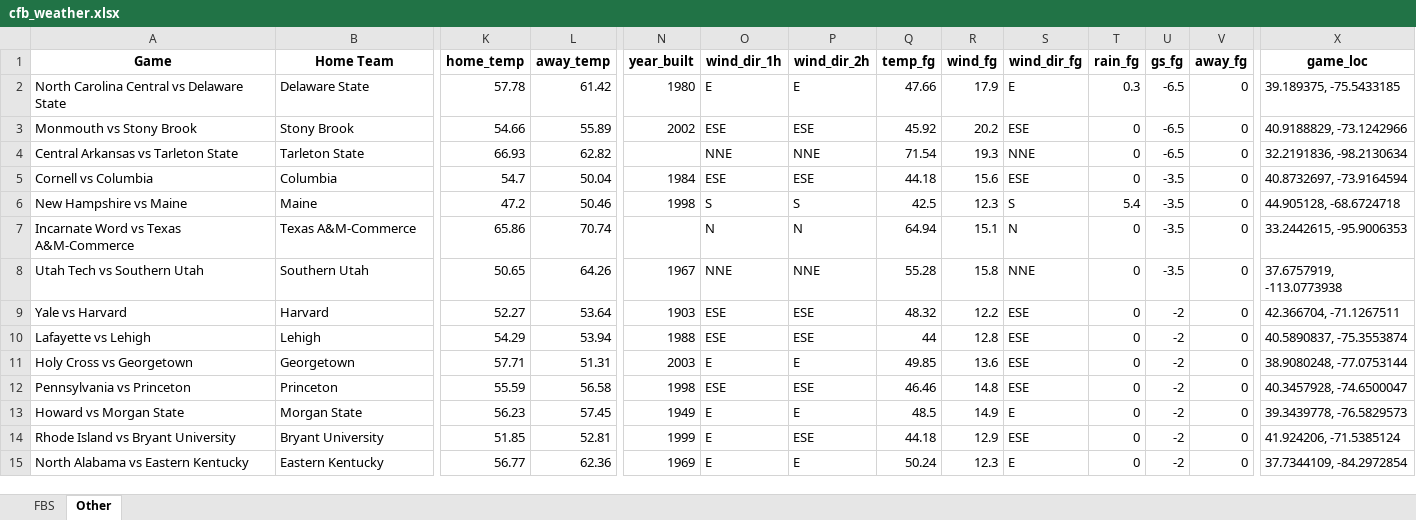
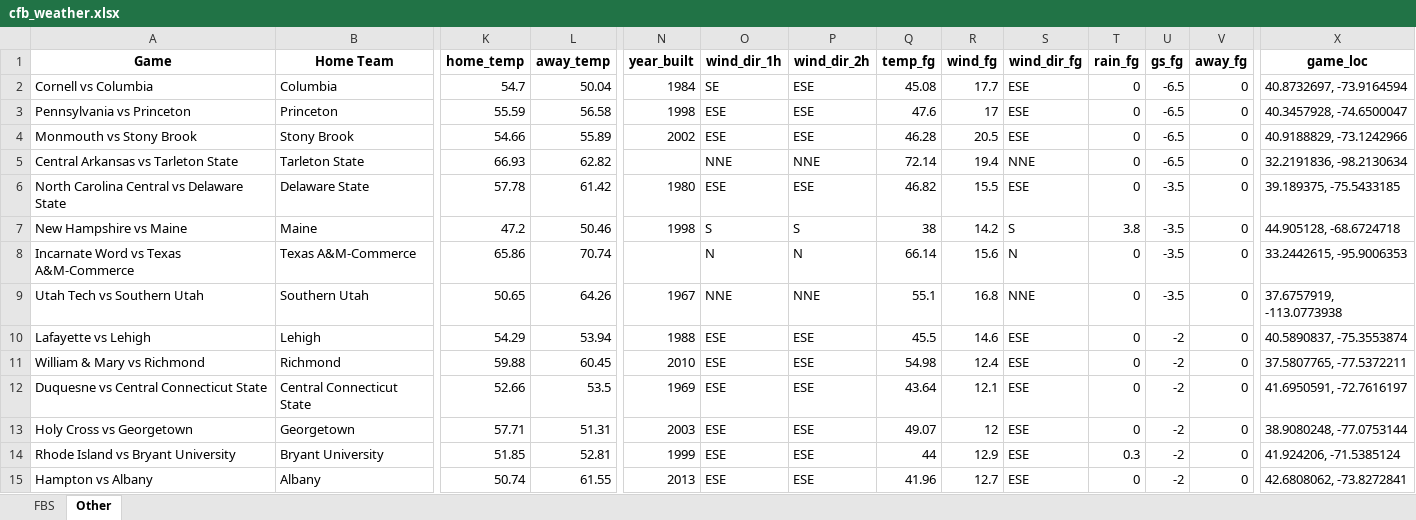
Before and after one commit to mslade50/football_weather, an Excel workbook: cfb_weather.xlsx, sheet Other, drawn as a sheet; only a part is shown, gaps mark what is left out; values as stored, in another font and other column widths than the file's, no borders; removed rows and columns are numbered as before the commit, all else as after; rows hold the shown columns only; the diff covers the shown part only; the diff names each change by its address in the sheet, - before the commit and + after, or states it on an @@ line.

```diff
--- a/cfb_weather.xlsx (sheet Other)
+++ b/cfb_weather.xlsx (sheet Other)
-row 2: North Carolina Central vs Delaware State | Delaware State | 57.78 | 61.42 | 1980 | E | E | 47.66 | 17.9 | E | 0.3 | -6.5 | 0 | 39.189375, -75.5433185
+row 2: Cornell vs Columbia | Columbia | 54.7 | 50.04 | 1984 | SE | ESE | 45.08 | 17.7 | ESE | 0 | -6.5 | 0 | 40.8732697, -73.9164594
+row 3: Pennsylvania vs Princeton | Princeton | 55.59 | 56.58 | 1998 | ESE | ESE | 47.6 | 17 | ESE | 0 | -6.5 | 0 | 40.3457928, -74.6500047
-Q4 (temp_fg): 45.92
+Q4 (temp_fg): 46.28
-R4 (wind_fg): 20.2
+R4 (wind_fg): 20.5
-Q5 (temp_fg): 71.54
+Q5 (temp_fg): 72.14
-R5 (wind_fg): 19.3
+R5 (wind_fg): 19.4
-row 5: Cornell vs Columbia | Columbia | 54.7 | 50.04 | 1984 | ESE | ESE | 44.18 | 15.6 | ESE | 0 | -3.5 | 0 | 40.8732697, -73.9164594
+row 6: North Carolina Central vs Delaware State | Delaware State | 57.78 | 61.42 | 1980 | ESE | ESE | 46.82 | 15.5 | ESE | 0 | -3.5 | 0 | 39.189375, -75.5433185
-Q7 (temp_fg): 42.5
+Q7 (temp_fg): 38
-R7 (wind_fg): 12.3
+R7 (wind_fg): 14.2
-T7 (rain_fg): 5.4
+T7 (rain_fg): 3.8
-Q8 (temp_fg): 64.94
+Q8 (temp_fg): 66.14
-R8 (wind_fg): 15.1
+R8 (wind_fg): 15.6
-Q9 (temp_fg): 55.28
+Q9 (temp_fg): 55.1
-R9 (wind_fg): 15.8
+R9 (wind_fg): 16.8
-row 9: Yale vs Harvard | Harvard | 52.27 | 53.64 | 1903 | ESE | ESE | 48.32 | 12.2 | ESE | 0 | -2 | 0 | 42.366704, -71.1267511
-Q10 (temp_fg): 44
+Q10 (temp_fg): 45.5
-R10 (wind_fg): 12.8
+R10 (wind_fg): 14.6
+row 11: William & Mary vs Richmond | Richmond | 59.88 | 60.45 | 2010 | ESE | ESE | 54.98 | 12.4 | ESE | 0 | -2 | 0 | 37.5807765, -77.5372211
+row 12: Duquesne vs Central Connecticut State | Central Connecticut State | 52.66 | 53.5 | 1969 | ESE | ESE | 43.64 | 12.1 | ESE | 0 | -2 | 0 | 41.6950591, -72.7616197
-O13 (wind_dir_1h): E
+O13 (wind_dir_1h): ESE
-P13 (wind_dir_2h): E
+P13 (wind_dir_2h): ESE
-Q13 (temp_fg): 49.85
+Q13 (temp_fg): 49.07
-R13 (wind_fg): 13.6
+R13 (wind_fg): 12
-row 12: Pennsylvania vs Princeton | Princeton | 55.59 | 56.58 | 1998 | ESE | ESE | 46.46 | 14.8 | ESE | 0 | -2 | 0 | 40.3457928, -74.6500047
-row 13: Howard vs Morgan State | Morgan State | 56.23 | 57.45 | 1949 | E | E | 48.5 | 14.9 | E | 0 | -2 | 0 | 39.3439778, -76.5829573
-O14 (wind_dir_1h): E
+O14 (wind_dir_1h): ESE
-Q14 (temp_fg): 44.18
+Q14 (temp_fg): 44
-T14 (rain_fg): 0
+T14 (rain_fg): 0.3
-row 15: North Alabama vs Eastern Kentucky | Eastern Kentucky | 56.77 | 62.36 | 1969 | E | E | 50.24 | 12.3 | E | 0 | -2 | 0 | 37.7344109, -84.2972854
+row 15: Hampton vs Albany | Albany | 50.74 | 61.55 | 2013 | ESE | ESE | 41.96 | 12.7 | ESE | 0 | -2 | 0 | 42.6808062, -73.8272841
```
Also changed, not shown: 6 added rows, 6 removed rows and 100 edited cells elsewhere in this sheet, sheet FBS.
